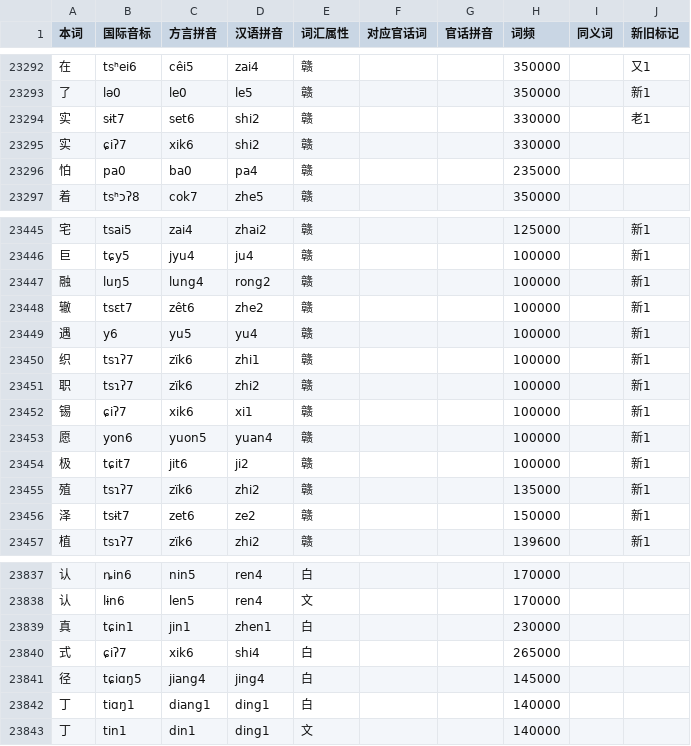
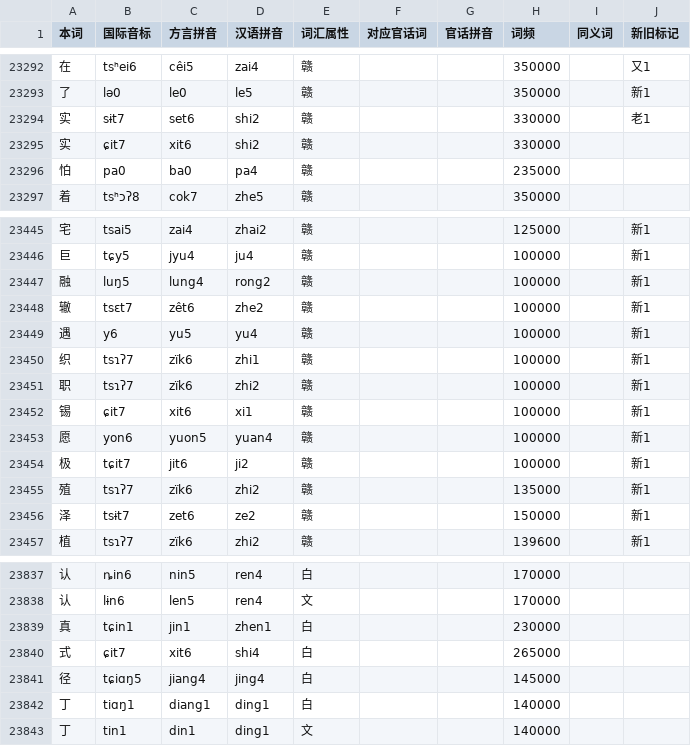
Before and after one commit to Doohaey/GonnyuGeneralIME, a TSV file: resources/regions/lancong/dictionaries/chars.tsv, drawn as a sheet; only a part is shown, gaps mark what is left out.

```diff
--- a/resources/regions/lancong/dictionaries/chars.tsv
+++ b/resources/regions/lancong/dictionaries/chars.tsv
@@ -23294,3 +23294,3 @@
 实	sɨt7	set6	shi2	赣			330000		老1
-实	ɕiʔ7	xik6	shi2	赣			330000		
+实	ɕit7	xit6	shi2	赣			330000		
 怕	pa0	ba0	pa4	赣			235000		
@@ -23451,3 +23451,3 @@
 职	tsɿʔ7	zïk6	zhi2	赣			100000		新1
-锡	ɕiʔ7	xik6	xi1	赣			100000		新1
+锡	ɕit7	xit6	xi1	赣			100000		新1
 愿	yon6	yuon5	yuan4	赣			100000		新1
@@ -23839,3 +23839,3 @@
 真	tɕin1	jin1	zhen1	白			230000		
-式	ɕiʔ7	xik6	shi4	白			265000		
+式	ɕit7	xit6	shi4	白			265000		
 径	tɕiɑŋ5	jiang4	jing4	白			145000		
```
Also changed, not shown: resources/regions/lancong/dictionaries/gan_words.tsv, 4 other files.
